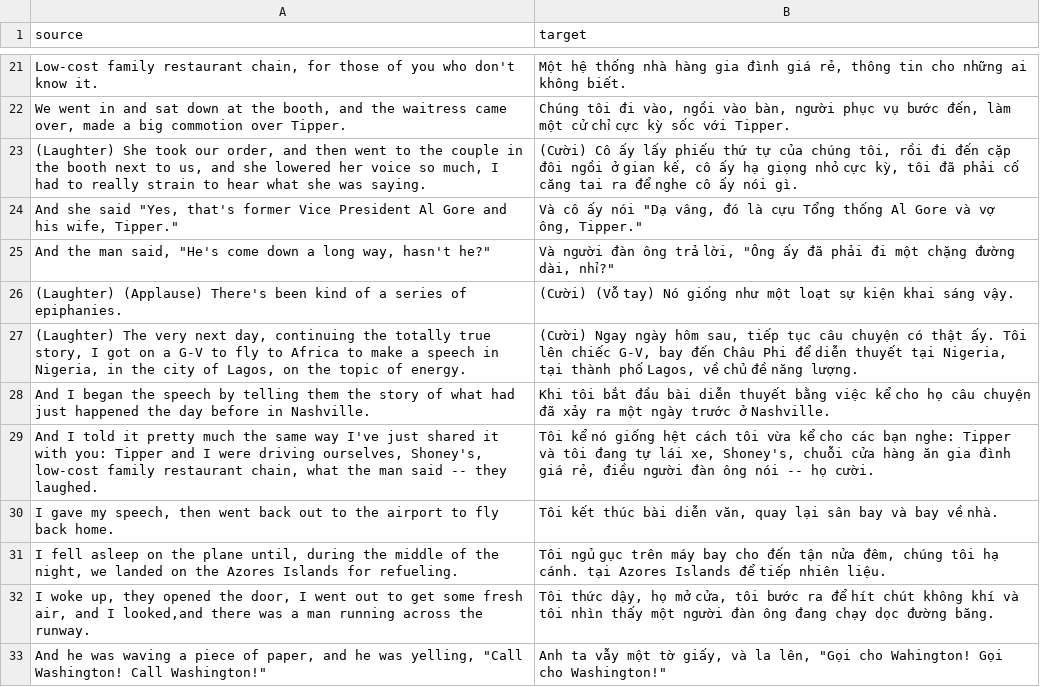
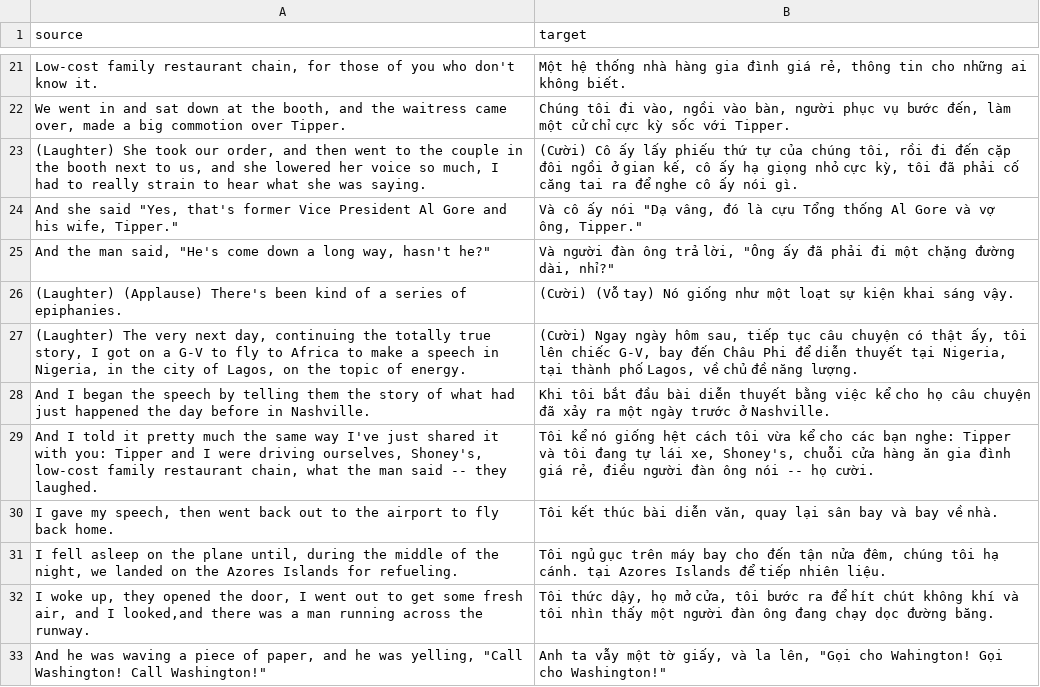
Before and after one commit to sitrongtrang/LRL-IR, a CSV file: test_bitext.csv, drawn as a sheet; only a part is shown, gaps mark what is left out; the diff names each change by its address in the sheet, - before the commit and + after, or states it on an @@ line.

```diff
--- a/test_bitext.csv
+++ b/test_bitext.csv
-B27 (target): …có thật ấy. Tôi lên chiếc…
+B27 (target): …có thật ấy, tôi lên chiếc…
```
Also changed, not shown: 4 other files.
